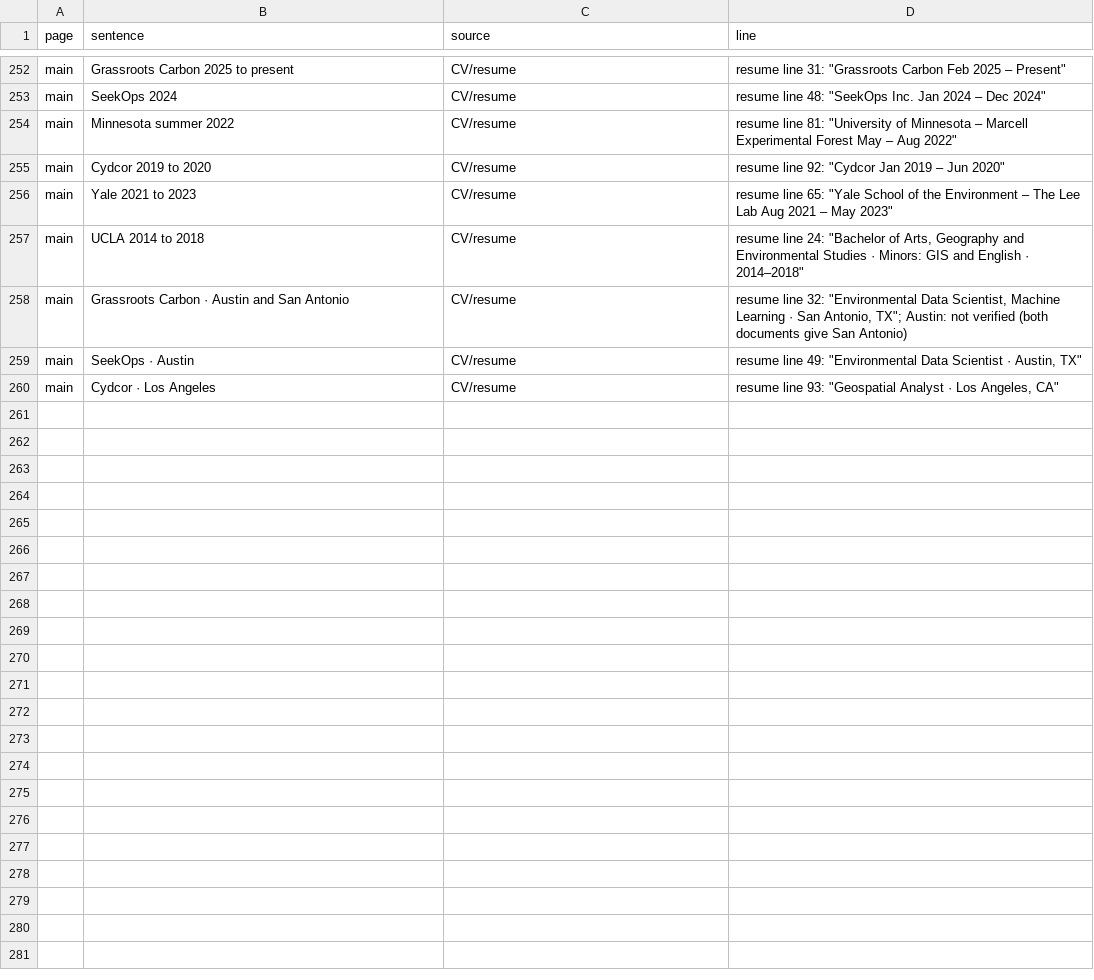
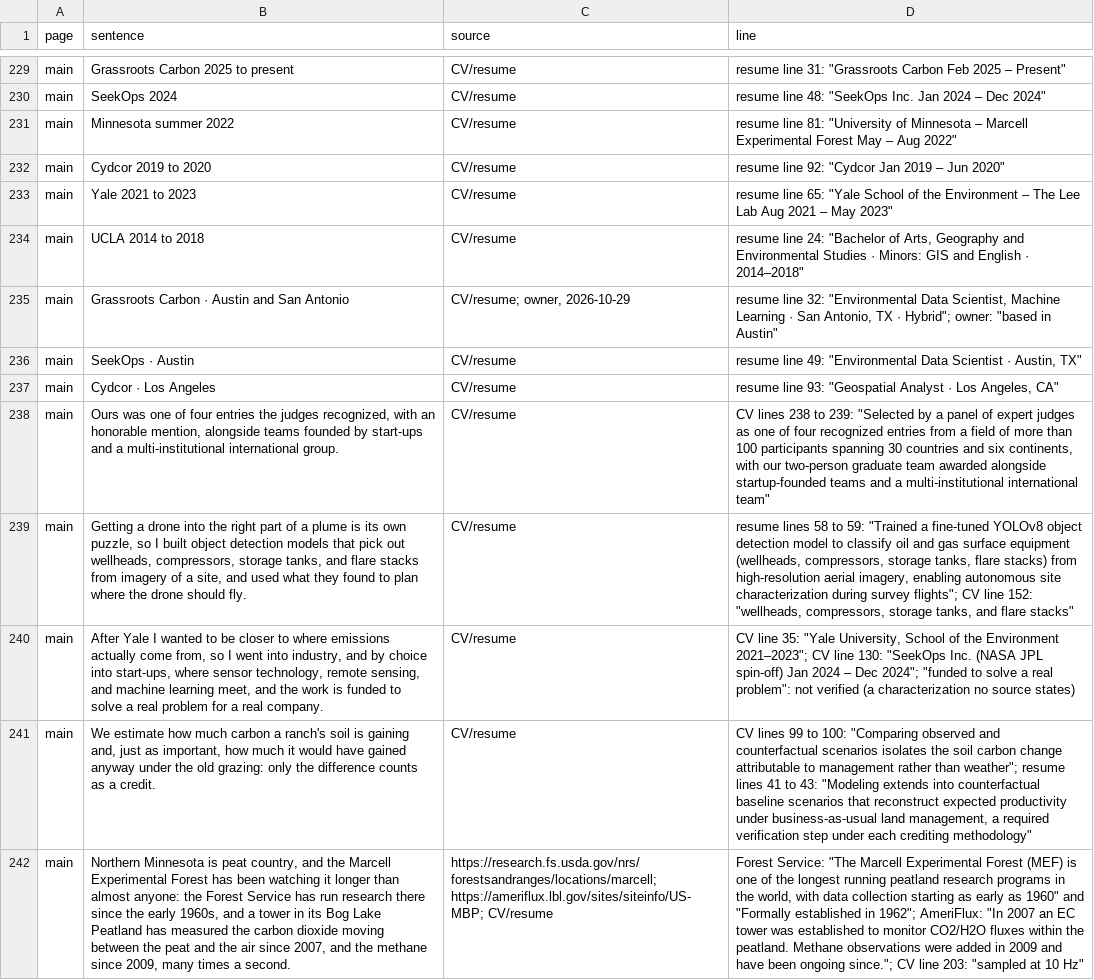
Before and after one commit to matt-duyst/mappingwithmatt, a TSV file: tools/claims/ledger.tsv, drawn as a sheet; only a part is shown, gaps mark what is left out; addresses are those after the commit; the diff covers the shown part only; the diff names each change by its address in the sheet, - before the commit and + after, or states it on an @@ line.

```diff
--- a/tools/claims/ledger.tsv
+++ b/tools/claims/ledger.tsv
-C235 (source): CV/resume
+C235 (source): CV/resume; owner, 2026-10-29
-D235 (line): …San Antonio, TX"; Austin: not verified (both documents give San Antonio)
+D235 (line): …San Antonio, TX · Hybrid"; owner: "based in Austin"
+row 238: main | Ours was one of four entries the judges recognized, with an honorable mention, alongside teams founded by start-ups and a multi-institutional international group. | CV/resume | CV lines 238 to 239: "Selected by a panel of expert judges as one of four recognized entries from a field of more than 100 participants spanning 30 countries and six continents, with our two-person graduate team awarded alongside startup-founded teams and a multi-institutional international team"
+row 239: main | Getting a drone into the right part of a plume is its own puzzle, so I built object detection models that pick out wellheads, compressors, storage tanks, and flare stacks from imagery of a site, and used what they found to plan where the drone should fly. | CV/resume | resume lines 58 to 59: "Trained a fine-tuned YOLOv8 object detection model to classify oil and gas surface equipment (wellheads, compressors, storage tanks, flare stacks) from high-resolution aerial imagery, enabling autonomous site characterization during survey flights"; CV line 152: "wellheads, compressors, storage tanks, and flare stacks"
+row 240: main | After Yale I wanted to be closer to where emissions actually come from, so I went into industry, and by choice into start-ups, where sensor technology, remote sensing, and machine learning meet, and the work is funded to solve a real problem for a real company. | CV/resume | CV line 35: "Yale University, School of the Environment 2021–2023"; CV line 130: "SeekOps Inc. (NASA JPL spin-off) Jan 2024 – Dec 2024"; "funded to solve a real problem": not verified (a characterization no source states)
+row 241: main | We estimate how much carbon a ranch's soil is gaining and, just as important, how much it would have gained anyway under the old grazing: only the difference counts as a credit. | CV/resume | CV lines 99 to 100: "Comparing observed and counterfactual scenarios isolates the soil carbon change attributable to management rather than weather"; resume lines 41 to 43: "Modeling extends into counterfactual baseline scenarios that reconstruct expected productivity under business-as-usual land management, a required verification step under each crediting methodology"
+row 242: main | Northern Minnesota is peat country, and the Marcell Experimental Forest has been watching it longer than almost anyone: the Forest Service has run research there since the early 1960s, and a tower in its Bog Lake Peatland has measured the carbon dioxide moving between the peat and the air since 2007, and the methane since 2009, many times a second. | https://research.fs.usda.gov/nrs/forestsandranges/locations/marcell; https://ameriflux.lbl.gov/sites/siteinfo/US-MBP; CV/resume | Forest Service: "The Marcell Experimental Forest (MEF) is one of the longest running peatland research programs in the world, with data collection starting as early as 1960" and "Formally established in 1962"; AmeriFlux: "In 2007 an EC tower was established to monitor CO2/H2O fluxes within the peatland. Methane observations were added in 2009 and have been ongoing since."; CV line 203: "sampled at 10 Hz"
```
Also changed, not shown: 8 added rows, 23 removed rows and 4 edited cells elsewhere in this file, tools/claims/pills.tsv, 1 other file.
